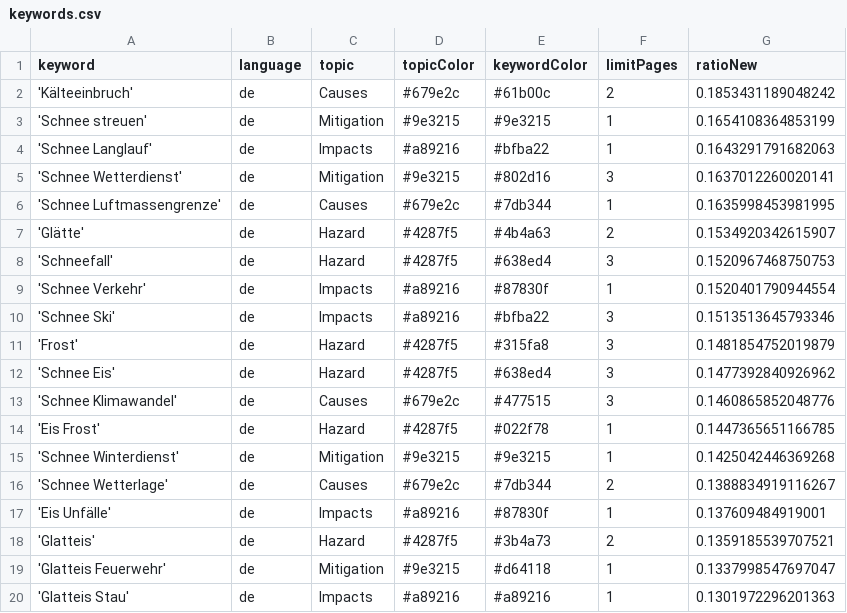
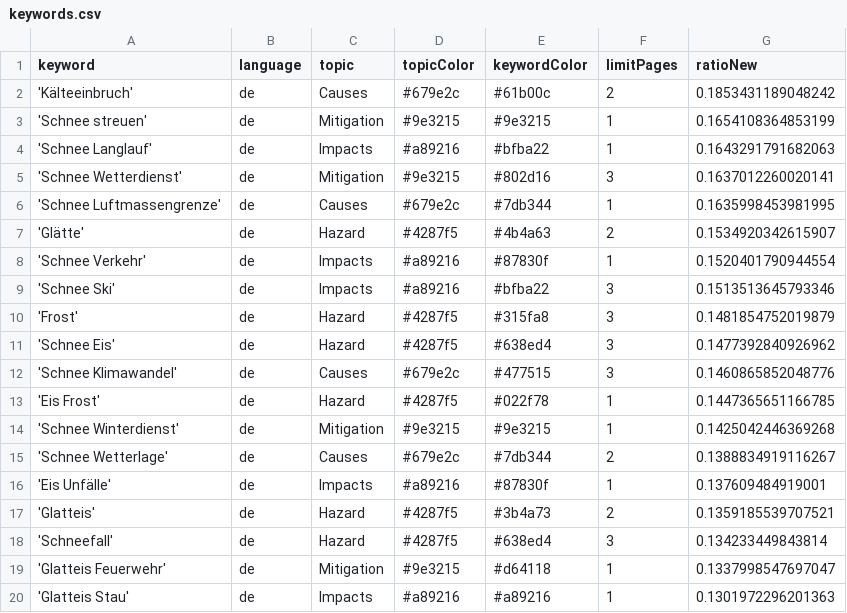
Before and after one commit to emorl-news/winterIsComing, a CSV file: keywords.csv, drawn as a sheet; only a part is shown.

Commit message:
Commit from GitHub Actions (harvest:0.0)

```diff
--- a/keywords.csv
+++ b/keywords.csv
@@ -7,3 +7,2 @@ keyword,language,topic,topicColor,keywordColor,limitPages,ratioNew
 'Glätte',de,Hazard,#4287f5,#4b4a63,2,0.1534920342615907
-'Schneefall',de,Hazard,#4287f5,#638ed4,3,0.1520967468750753
 'Schnee Verkehr',de,Impacts,#a89216,#87830f,1,0.1520401790944554
@@ -18,2 +17,3 @@ keyword,language,topic,topicColor,keywordColor,limitPages,ratioNew
 'Glatteis',de,Hazard,#4287f5,#3b4a73,2,0.1359185539707521
+'Schneefall',de,Hazard,#4287f5,#638ed4,3,0.134233449843814
 'Glatteis Feuerwehr',de,Mitigation,#9e3215,#d64118,1,0.1337998547697047
```
